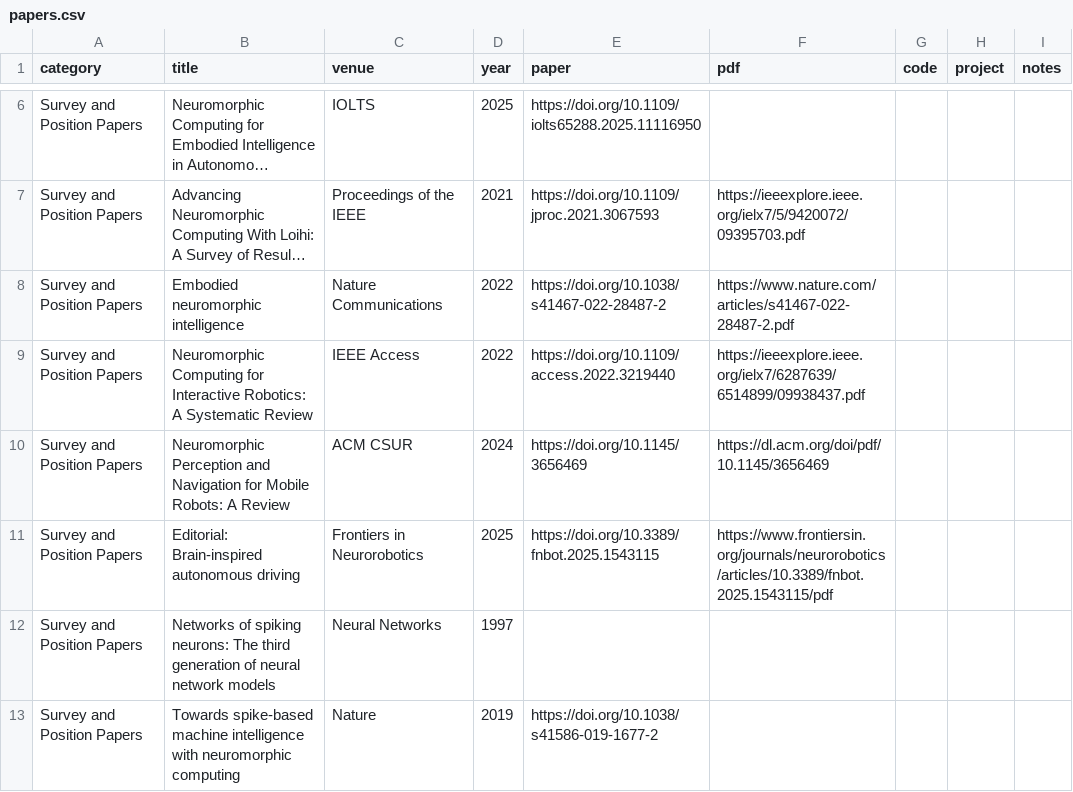
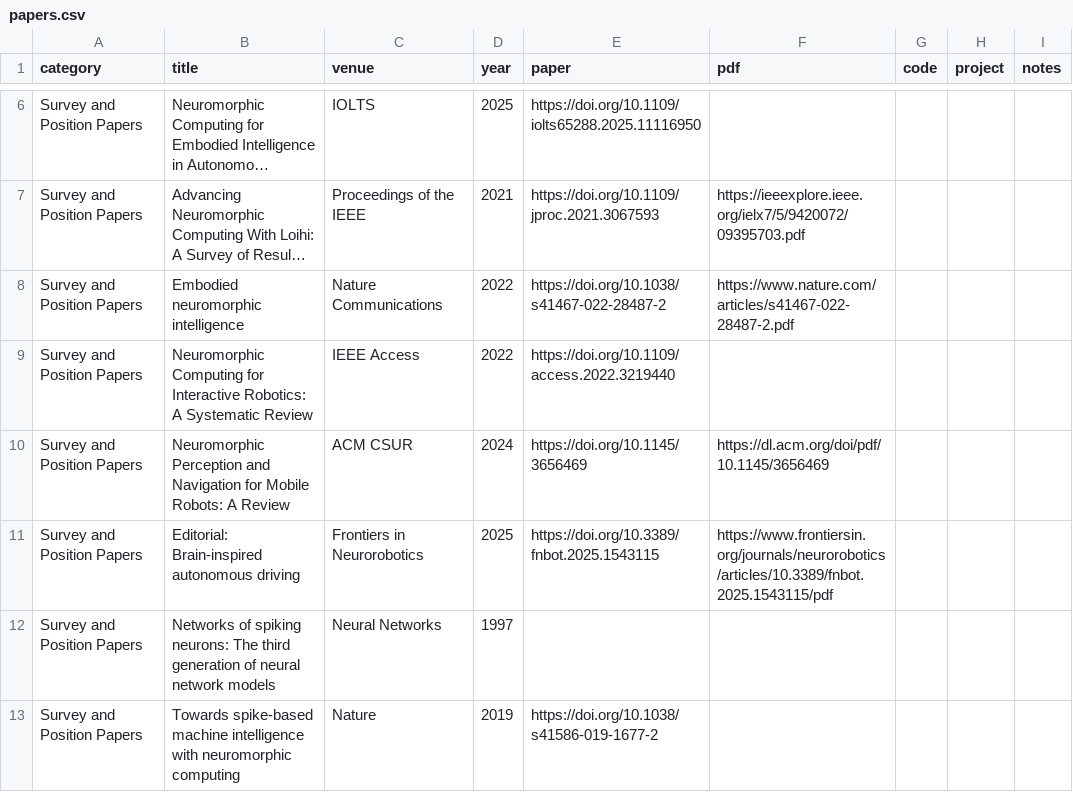
Before and after one commit to InfiniteNonsenseFear/Awesome-Neuromorphic-Autonomous-Driving, a CSV file: data/papers.csv, drawn as a sheet; only a part is shown, gaps mark what is left out; long unchanged cells end in …; the diff covers the shown part only; the diff names each change by its address in the sheet, - before the commit and + after, or states it on an @@ line.

Commit message:
add papers

```diff
--- a/data/papers.csv
+++ b/data/papers.csv
-F9 (pdf): https://ieeexplore.ieee.org/ielx7/6287639/6514899/09938437.pdf
+F9 (pdf): (empty)
```
Also changed, not shown: 1 removed row and 11 edited cells elsewhere in this file, 1 other file.
